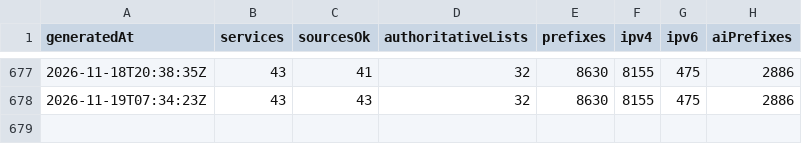
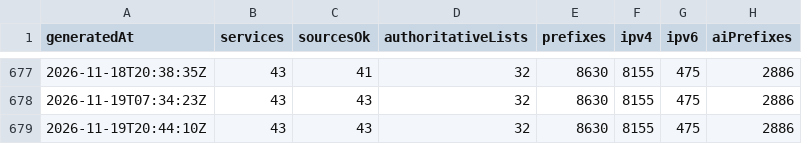
Before and after one commit to ipanalytics/CrawlerScope, a CSV file: data/history/summary.csv, drawn as a sheet; only a part is shown, gaps mark what is left out; the diff names each change by its address in the sheet, - before the commit and + after, or states it on an @@ line.

```diff
--- a/data/history/summary.csv
+++ b/data/history/summary.csv
+row 679: 2026-11-19T20:44:10Z | 43 | 43 | 32 | 8630 | 8155 | 475 | 2886
```
Also changed, not shown: 2 other files.
